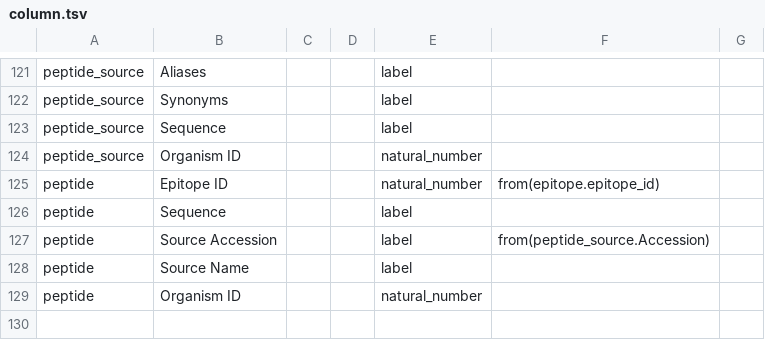
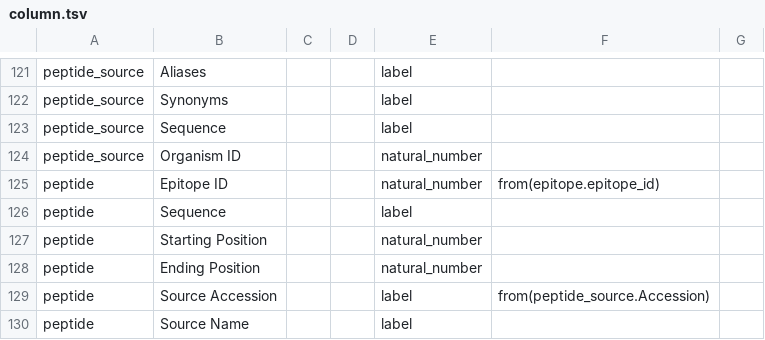
Before and after one commit to IEDB/arborist, a TSV file: src/iedb/column.tsv, drawn as a sheet; only a part is shown, gaps mark what is left out; the shorter side is filled out with more unchanged rows.

Commit message:
add start and end position column data in column.tsv

```diff
--- a/src/iedb/column.tsv
+++ b/src/iedb/column.tsv
@@ -126,2 +126,4 @@ peptide	Epitope ID			natural_number	from(epitope.epitope_id)
 peptide	Sequence			label		
+peptide	Starting Position			natural_number		
+peptide	Ending Position			natural_number		
 peptide	Source Accession			label	from(peptide_source.Accession)	
```
